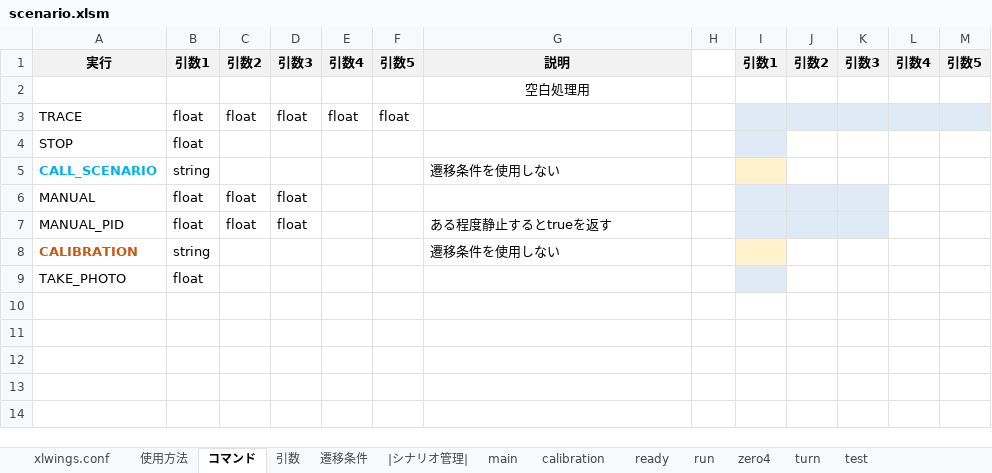
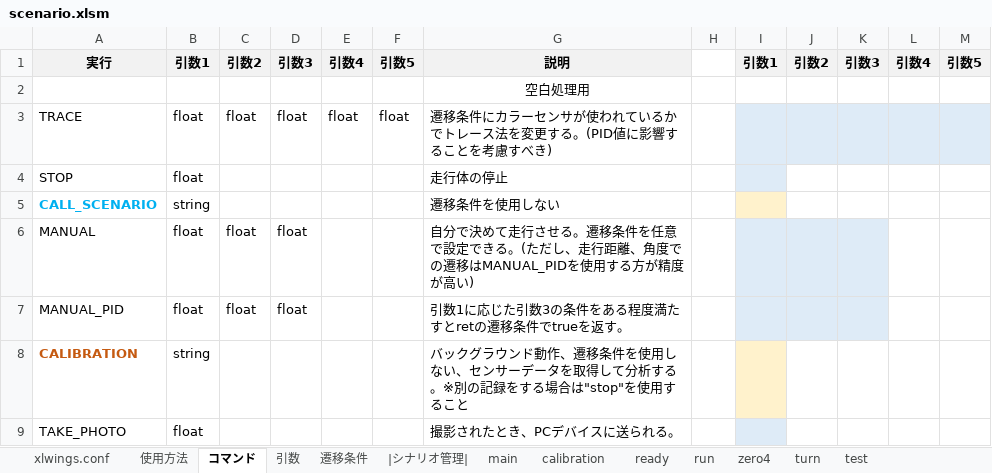
Before and after one commit to Black2856/etrobo2023, an Excel workbook: util/scenario/scenario.xlsm, sheet コマンド, drawn as a sheet; values as stored, in another font and other column widths than the file's, no borders; the diff names each change by its address in the sheet, - before the commit and + after, or states it on an @@ line.

```diff
--- a/util/scenario/scenario.xlsm (sheet コマンド)
+++ b/util/scenario/scenario.xlsm (sheet コマンド)
-G3: (empty)
+G3: 遷移条件にカラーセンサが使われているかでトレース法を変更する。(PID値に影響することを考慮すべき)
-G4: (empty)
+G4: 走行体の停止
-G6: (empty)
+G6: 自分で決めて走行させる。遷移条件を任意で設定できる。(ただし、走行距離、角度での遷移はMANUAL_PIDを使用する方が精度が高い)
-G7: ある程度静止するとtrueを返す
+G7: 引数1に応じた引数3の条件をある程度満たすとretの遷移条件でtrueを返す。
-G8: 遷移条件を使用しない
+G8: バックグラウンド動作、遷移条件を使用しない、センサーデータを取得して分析する。※別の記録をする場合は"stop"を使用すること
-G9: (empty)
+G9: 撮影されたとき、PCデバイスに送られる。
```
Also changed, not shown: sheet calibration, sheet 遷移条件, sheet 使用方法, sheet xlwings.conf, 10 other files.
